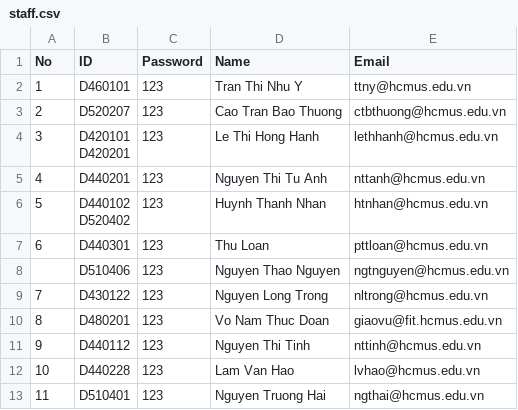
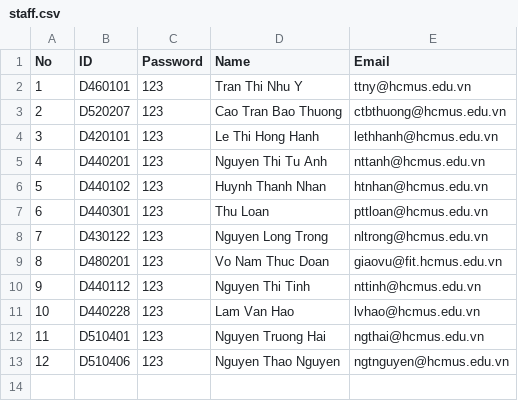
Before and after one commit to lehoangthienan207/Group-7-CoursesRegistrationSystem, a CSV file: PROJECT COURSES REGISTRATION SYSTEM/PROJECT/staff.csv, drawn as a sheet.

```diff
--- a/PROJECT COURSES REGISTRATION SYSTEM/PROJECT/staff.csv
+++ b/PROJECT COURSES REGISTRATION SYSTEM/PROJECT/staff.csv
@@ -3,10 +3,6 @@ No,ID,Password,Name,Email
 2,D520207,123,Cao Tran Bao Thuong,ctbthuong@hcmus.edu.vn
-3,"D420101
-D420201
-",123,Le Thi Hong Hanh,lethhanh@hcmus.edu.vn
+3,D420101,123,Le Thi Hong Hanh,lethhanh@hcmus.edu.vn
 4,D440201,123,Nguyen Thi Tu Anh,nttanh@hcmus.edu.vn
-5,"D440102
-D520402",123,Huynh Thanh Nhan,htnhan@hcmus.edu.vn
+5,D440102,123,Huynh Thanh Nhan,htnhan@hcmus.edu.vn
 6,D440301,123,Thu Loan,pttloan@hcmus.edu.vn
-,D510406,123,Nguyen Thao Nguyen,ngtnguyen@hcmus.edu.vn
 7,D430122,123,Nguyen Long Trong,nltrong@hcmus.edu.vn
@@ -16 +12,2 @@ D520402",123,Huynh Thanh Nhan,htnhan@hcmus.edu.vn
 11,D510401,123,Nguyen Truong Hai,ngthai@hcmus.edu.vn
+12,D510406,123,Nguyen Thao Nguyen,ngtnguyen@hcmus.edu.vn
```
Also changed, not shown: 4 other files.
